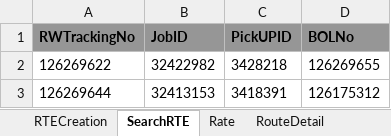
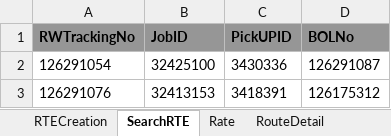
Before and after one commit to RavinaSamyak01/RTE, an Excel workbook: RTE/src/main/resources/RTE_STG.xlsx, sheet SearchRTE, drawn as a sheet; values as stored, in another font and other column widths than the file's, no borders; removed rows and columns are numbered as before the commit, all else as after; the diff names each change by its address in the sheet, - before the commit and + after, or states it on an @@ line.

```diff
--- a/RTE/src/main/resources/RTE_STG.xlsx (sheet SearchRTE)
+++ b/RTE/src/main/resources/RTE_STG.xlsx (sheet SearchRTE)
-row 2: 126269622 | 32422982 | 3428218 | 126269655
+row 2: 126291054 | 32425100 | 3430336 | 126291087
-A3 (RWTrackingNo): 126269644
+A3 (RWTrackingNo): 126291076
```
Also changed, not shown: sheet OneToMany, sheet ManyToOne, sheet ManyToMany, sheet RTECreation, 15 other files.
